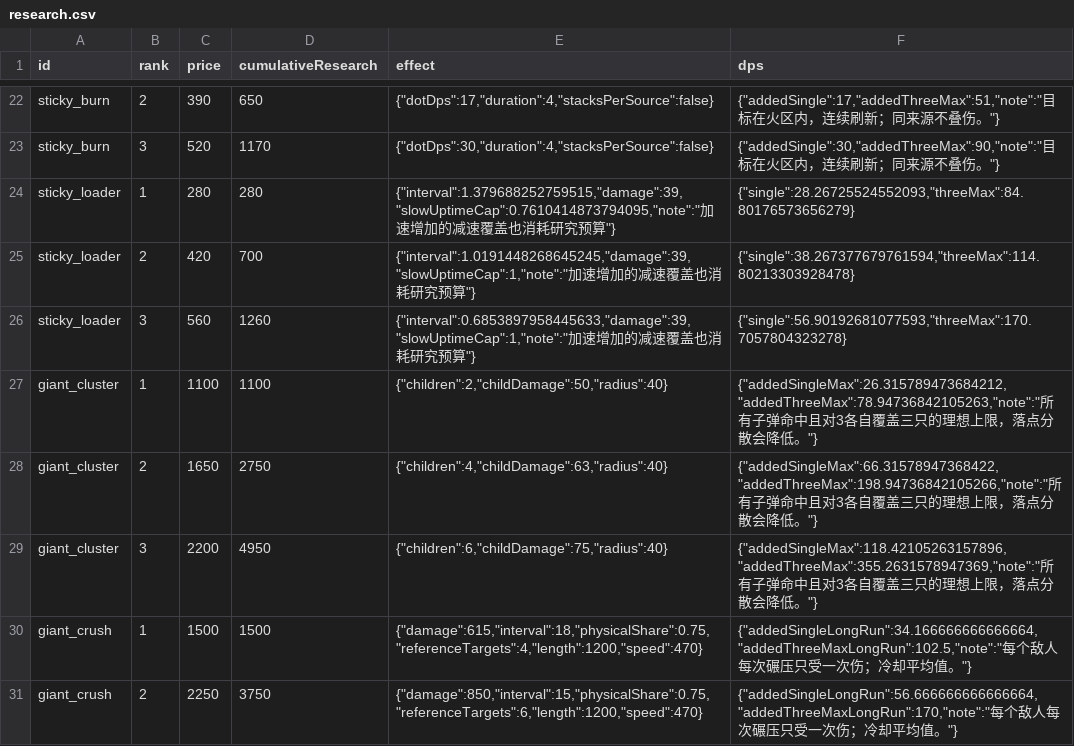
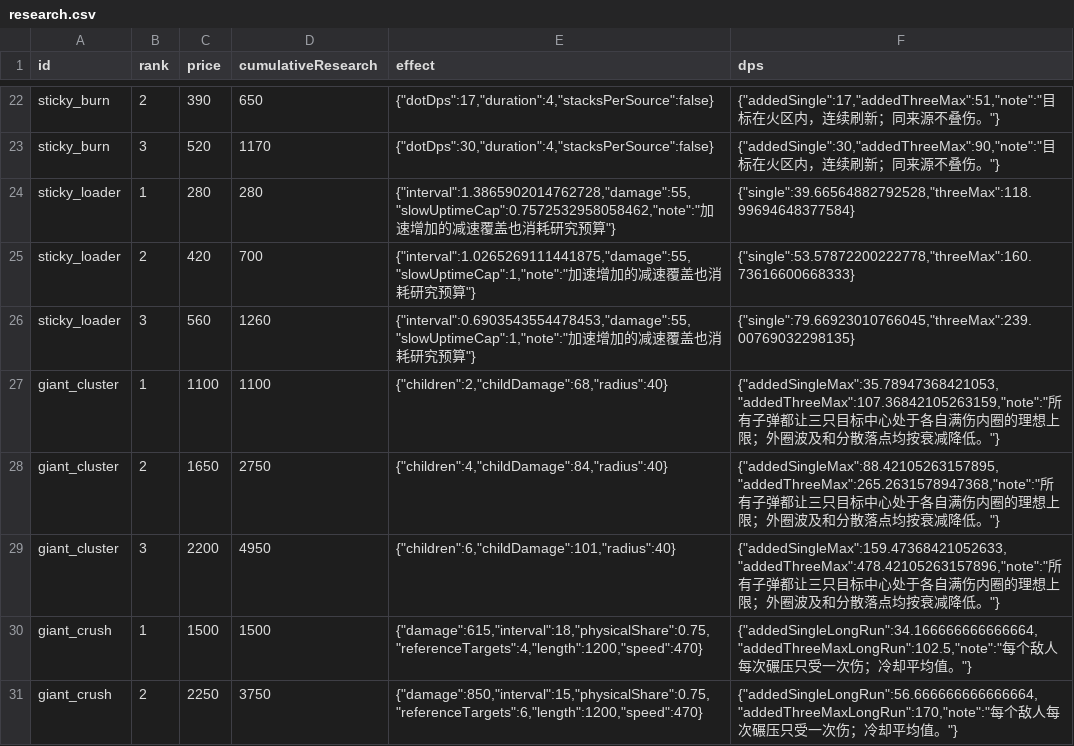
Before and after one commit to MrWolfox-ctrlcv/fat-fish-game, a CSV file: tower-defense/qa/dps-budget-v1/research.csv, drawn as a sheet; only a part is shown, gaps mark what is left out.

```diff
--- a/tower-defense/qa/dps-budget-v1/research.csv
+++ b/tower-defense/qa/dps-budget-v1/research.csv
@@ -23,8 +23,8 @@
 "sticky_burn","3","520","1170","{""dotDps"":30,""duration"":4,""stacksPerSource"":false}","{""addedSingle"":30,""addedThreeMax"":90,""note"":""目标在火区内，连续刷新；同来源不叠伤。""}"
-"sticky_loader","1","280","280","{""interval"":1.379688252759515,""damage"":39,""slowUptimeCap"":0.7610414873794095,""note"":""加速增加的减速覆盖也消耗研究预算""}","{""single"":28.26725524552093,""threeMax"":84.80176573656279}"
-"sticky_loader","2","420","700","{""interval"":1.0191448268645245,""damage"":39,""slowUptimeCap"":1,""note"":""加速增加的减速覆盖也消耗研究预算""}","{""single"":38.267377679761594,""threeMax"":114.80213303928478}"
-"sticky_loader","3","560","1260","{""interval"":0.6853897958445633,""damage"":39,""slowUptimeCap"":1,""note"":""加速增加的减速覆盖也消耗研究预算""}","{""single"":56.90192681077593,""threeMax"":170.7057804323278}"
-"giant_cluster","1","1100","1100","{""children"":2,""childDamage"":50,""radius"":40}","{""addedSingleMax"":26.315789473684212,""addedThreeMax"":78.94736842105263,""note"":""所有子弹命中且对3各自覆盖三只的理想上限，落点分散会降低。""}"
-"giant_cluster","2","1650","2750","{""children"":4,""childDamage"":63,""radius"":40}","{""addedSingleMax"":66.31578947368422,""addedThreeMax"":198.94736842105266,""note"":""所有子弹命中且对3各自覆盖三只的理想上限，落点分散会降低。""}"
-"giant_cluster","3","2200","4950","{""children"":6,""childDamage"":75,""radius"":40}","{""addedSingleMax"":118.42105263157896,""addedThreeMax"":355.2631578947369,""note"":""所有子弹命中且对3各自覆盖三只的理想上限，落点分散会降低。""}"
+"sticky_loader","1","280","280","{""interval"":1.3865902014762728,""damage"":55,""slowUptimeCap"":0.7572532958058462,""note"":""加速增加的减速覆盖也消耗研究预算""}","{""single"":39.66564882792528,""threeMax"":118.99694648377584}"
+"sticky_loader","2","420","700","{""interval"":1.0265269111441875,""damage"":55,""slowUptimeCap"":1,""note"":""加速增加的减速覆盖也消耗研究预算""}","{""single"":53.57872200222778,""threeMax"":160.73616600668333}"
+"sticky_loader","3","560","1260","{""interval"":0.6903543554478453,""damage"":55,""slowUptimeCap"":1,""note"":""加速增加的减速覆盖也消耗研究预算""}","{""single"":79.66923010766045,""threeMax"":239.00769032298135}"
+"giant_cluster","1","1100","1100","{""children"":2,""childDamage"":68,""radius"":40}","{""addedSingleMax"":35.78947368421053,""addedThreeMax"":107.36842105263159,""note"":""所有子弹都让三只目标中心处于各自满伤内圈的理想上限；外圈波及和分散落点均按衰减降低。""}"
+"giant_cluster","2","1650","2750","{""children"":4,""childDamage"":84,""radius"":40}","{""addedSingleMax"":88.42105263157895,""addedThreeMax"":265.2631578947368,""note"":""所有子弹都让三只目标中心处于各自满伤内圈的理想上限；外圈波及和分散落点均按衰减降低。""}"
+"giant_cluster","3","2200","4950","{""children"":6,""childDamage"":101,""radius"":40}","{""addedSingleMax"":159.47368421052633,""addedThreeMax"":478.42105263157896,""note"":""所有子弹都让三只目标中心处于各自满伤内圈的理想上限；外圈波及和分散落点均按衰减降低。""}"
 "giant_crush","1","1500","1500","{""damage"":615,""interval"":18,""physicalShare"":0.75,""referenceTargets"":4,""length"":1200,""speed"":470}","{""addedSingleLongRun"":34.166666666666664,""addedThreeMaxLongRun"":102.5,""note"":""每个敌人每次碾压只受一次伤；冷却平均值。""}"
```
Also changed, not shown: tower-defense/qa/dps-budget-v1/units.csv, tower-defense/qa/tower-budget-v1/glm.csv, 25 other files.
